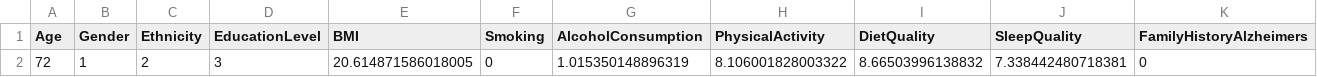
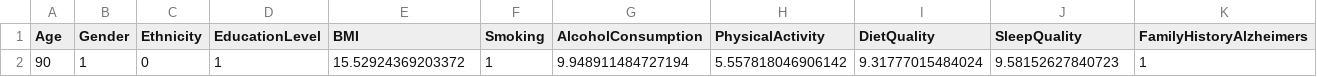
Before and after one commit to sebFlores02/tc3002b, a CSV file: Modulo2/datos_externos_test.csv, drawn as a sheet; only a part is shown; removed rows and columns are numbered as before the commit, all else as after; rows hold the shown columns only; the diff names each change by its address in the sheet, - before the commit and + after, or states it on an @@ line.

```diff
--- a/Modulo2/datos_externos_test.csv
+++ b/Modulo2/datos_externos_test.csv
-row 2: 72 | 1 | 2 | 3 | 20.614871586018005 | 0 | 1.015350148896319 | 8.106001828003322 | 8.66503996138832 | 7.338442480718381 | 0
+row 2: 90 | 1 | 0 | 1 | 15.52924369203372 | 1 | 9.948911484727194 | 5.557818046906142 | 9.31777015484024 | 9.58152627840723 | 1
```
Also changed, not shown: 3 other files.
